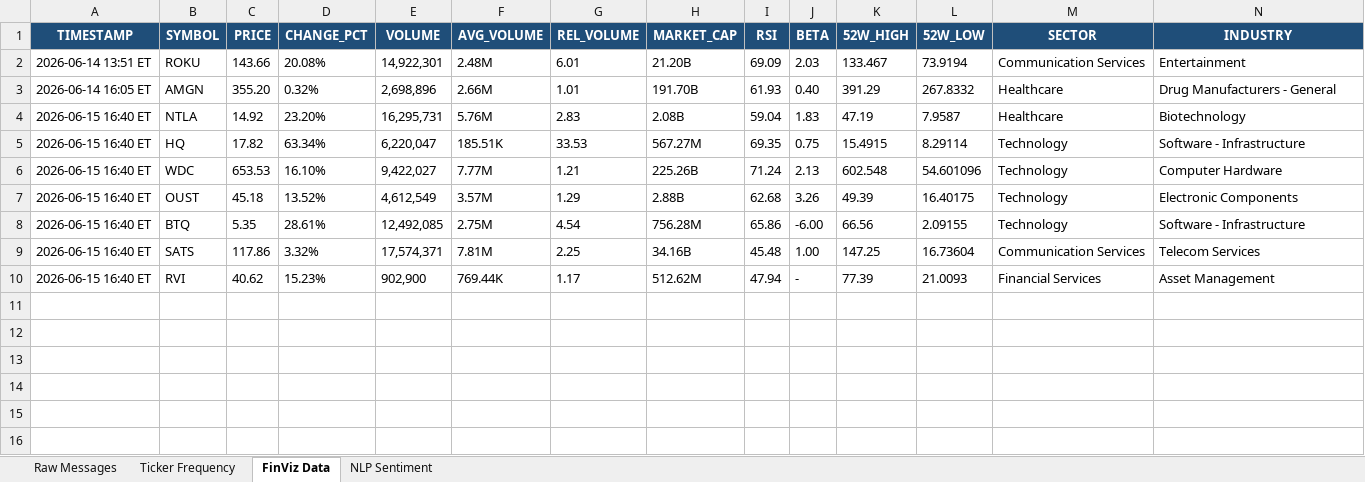
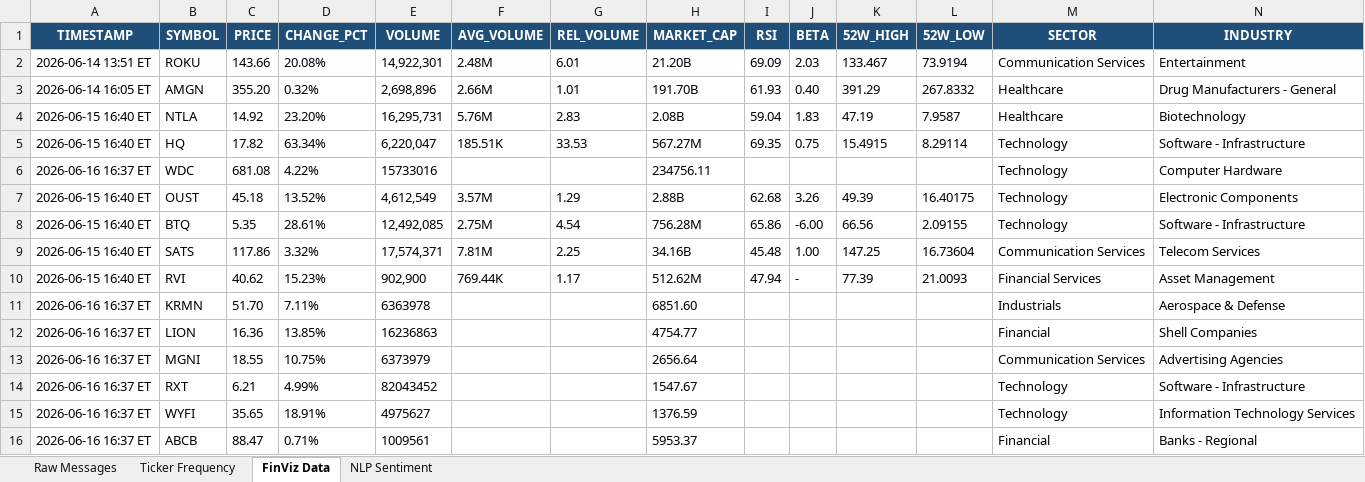
Before and after one commit to 7scgb4t8vc-cpu/stocktwits-collector, an Excel workbook: data/stocktwits_data.xlsx, sheet FinViz Data, drawn as a sheet; values as stored, in another font and other column widths than the file's, no borders; the diff names each change by its address in the sheet, - before the commit and + after, or states it on an @@ line.

```diff
--- a/data/stocktwits_data.xlsx (sheet FinViz Data)
+++ b/data/stocktwits_data.xlsx (sheet FinViz Data)
-A6 (TIMESTAMP): 2026-06-15 16:40 ET
+A6 (TIMESTAMP): 2026-06-16 16:37 ET
-C6 (PRICE): 653.53
+C6 (PRICE): 681.08
-D6 (CHANGE_PCT): 16.10%
+D6 (CHANGE_PCT): 4.22%
-E6 (VOLUME): 9,422,027
+E6 (VOLUME): 15733016
-F6 (AVG_VOLUME): 7.77M
+F6 (AVG_VOLUME): (empty)
-G6 (REL_VOLUME): 1.21
+G6 (REL_VOLUME): (empty)
-H6 (MARKET_CAP): 225.26B
+H6 (MARKET_CAP): 234756.11
-I6 (RSI): 71.24
+I6 (RSI): (empty)
-J6 (BETA): 2.13
+J6 (BETA): (empty)
-K6 (52W_HIGH): 602.548
+K6 (52W_HIGH): (empty)
-L6 (52W_LOW): 54.601096
+L6 (52W_LOW): (empty)
+row 11: 2026-06-16 16:37 ET | KRMN | 51.70 | 7.11% | 6363978 |  |  | 6851.60 |  |  |  |  | Industrials | Aerospace & Defense
+row 12: 2026-06-16 16:37 ET | LION | 16.36 | 13.85% | 16236863 |  |  | 4754.77 |  |  |  |  | Financial | Shell Companies
+row 13: 2026-06-16 16:37 ET | MGNI | 18.55 | 10.75% | 6373979 |  |  | 2656.64 |  |  |  |  | Communication Services | Advertising Agencies
+row 14: 2026-06-16 16:37 ET | RXT | 6.21 | 4.99% | 82043452 |  |  | 1547.67 |  |  |  |  | Technology | Software - Infrastructure
+row 15: 2026-06-16 16:37 ET | WYFI | 35.65 | 18.91% | 4975627 |  |  | 1376.59 |  |  |  |  | Technology | Information Technology Services
+row 16: 2026-06-16 16:37 ET | ABCB | 88.47 | 0.71% | 1009561 |  |  | 5953.37 |  |  |  |  | Financial | Banks - Regional
```
Also changed, not shown: sheet NLP Sentiment, sheet Raw Messages, sheet Ticker Frequency, 4 other files.
